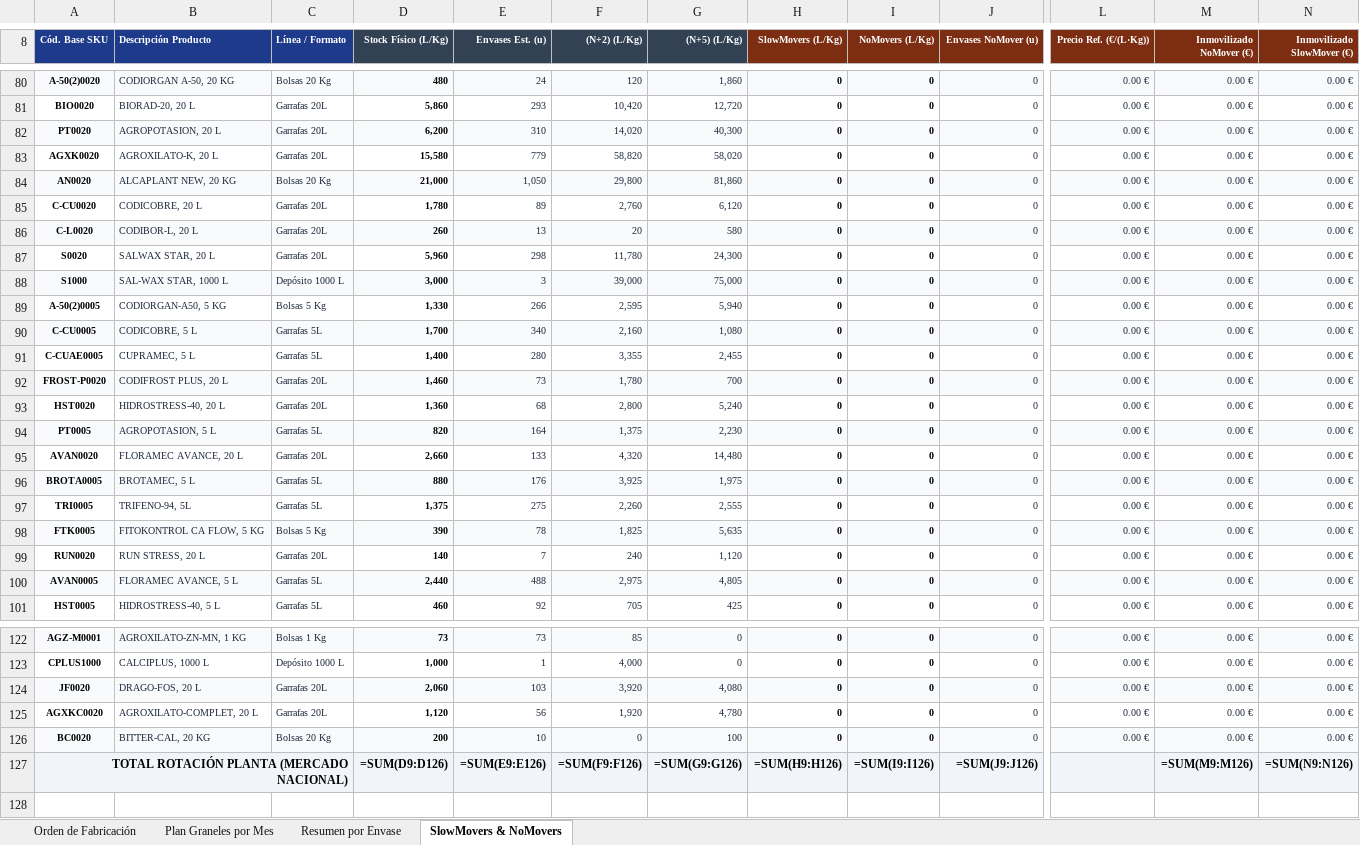
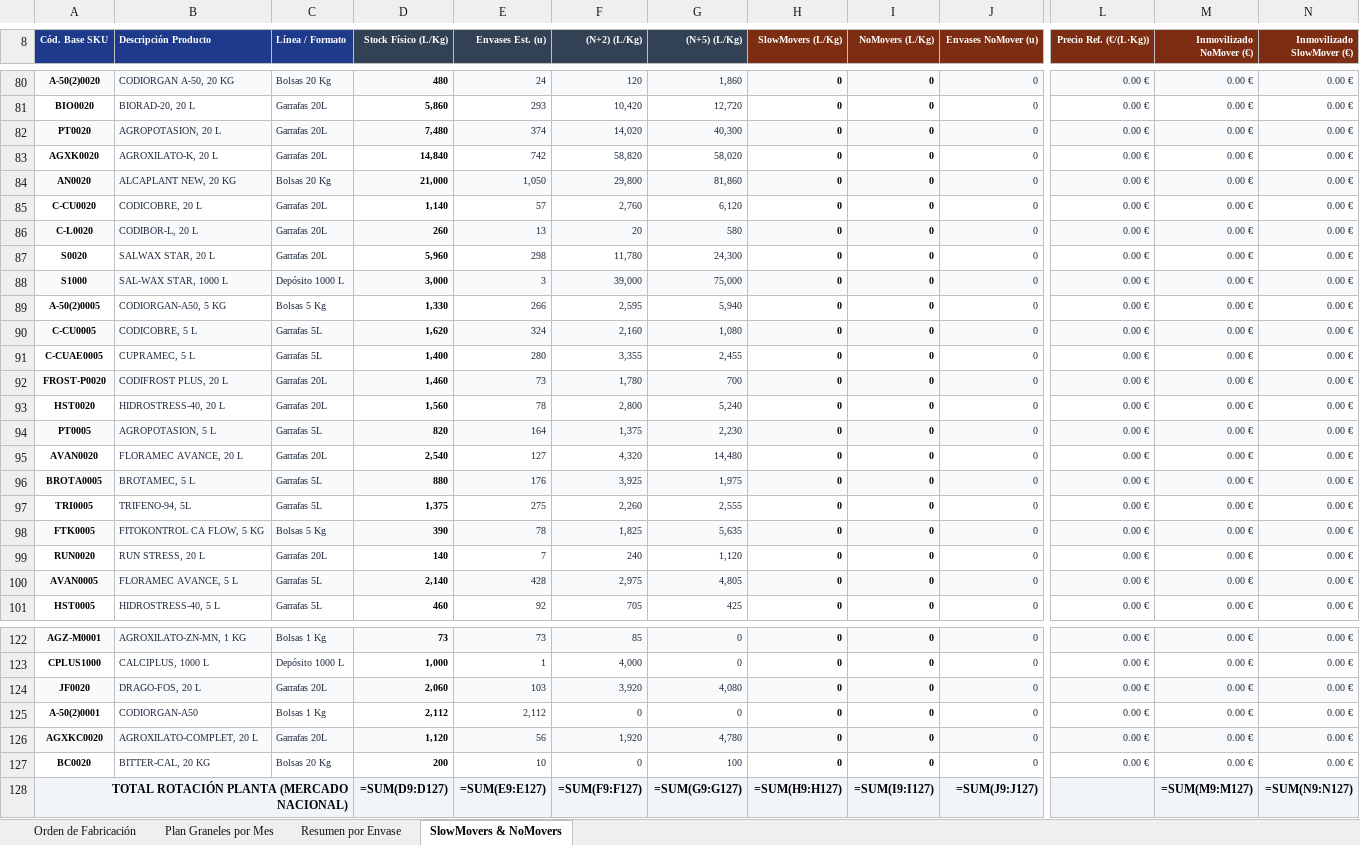
Before and after one commit to codiagrooscar/dashboard-presupuesto-2026, an Excel workbook: Orden_Fabricacion_MRP_Codiagro.xlsx, sheet SlowMovers & NoMovers, drawn as a sheet; only a part is shown, gaps mark what is left out; values as stored, in another font and other column widths than the file's, no borders; formulas without a stored value are shown as written; addresses are those after the commit; rows hold the shown columns only; the diff covers the shown part only; the diff names each change by its address in the sheet, - before the commit and + after, or states it on an @@ line.

Commit message:
chore: actualizar datos con Pedidos 18.11 y Stock 18.11

```diff
--- a/Orden_Fabricacion_MRP_Codiagro.xlsx (sheet SlowMovers & NoMovers)
+++ b/Orden_Fabricacion_MRP_Codiagro.xlsx (sheet SlowMovers & NoMovers)
-D82 (Stock Físico (L/Kg)): 6,200
+D82 (Stock Físico (L/Kg)): 7,480
-E82 (Envases Est. (u)): 310
+E82 (Envases Est. (u)): 374
-D83 (Stock Físico (L/Kg)): 15,580
+D83 (Stock Físico (L/Kg)): 14,840
-E83 (Envases Est. (u)): 779
+E83 (Envases Est. (u)): 742
-D85 (Stock Físico (L/Kg)): 1,780
+D85 (Stock Físico (L/Kg)): 1,140
-E85 (Envases Est. (u)): 89
+E85 (Envases Est. (u)): 57
-D90 (Stock Físico (L/Kg)): 1,700
+D90 (Stock Físico (L/Kg)): 1,620
-E90 (Envases Est. (u)): 340
+E90 (Envases Est. (u)): 324
-D93 (Stock Físico (L/Kg)): 1,360
+D93 (Stock Físico (L/Kg)): 1,560
-E93 (Envases Est. (u)): 68
+E93 (Envases Est. (u)): 78
-D95 (Stock Físico (L/Kg)): 2,660
+D95 (Stock Físico (L/Kg)): 2,540
-E95 (Envases Est. (u)): 133
+E95 (Envases Est. (u)): 127
-D100 (Stock Físico (L/Kg)): 2,440
+D100 (Stock Físico (L/Kg)): 2,140
-E100 (Envases Est. (u)): 488
+E100 (Envases Est. (u)): 428
+row 125: A-50(2)0001 | CODIORGAN-A50 | Bolsas 1 Kg | 2,112 | 2,112 | 0 | 0 | 0 | 0 | 0 | 0.00 € | 0.00 € | 0.00 €
-A126:J126 fill: none
+A126:J126 fill: #F8FAFC
-L126:N126 fill: none
+L126:N126 fill: #F8FAFC
-A127:J127 fill: #F8FAFC
+A127:J127 fill: none
-L127:N127 fill: #F8FAFC
+L127:N127 fill: none
-D128 (Stock Físico (L/Kg)): =SUM(D9:D126)
+D128 (Stock Físico (L/Kg)): =SUM(D9:D127)
-E128 (Envases Est. (u)): =SUM(E9:E126)
+E128 (Envases Est. (u)): =SUM(E9:E127)
-F128 ((N+2) (L/Kg)): =SUM(F9:F126)
+F128 ((N+2) (L/Kg)): =SUM(F9:F127)
-G128 ((N+5) (L/Kg)): =SUM(G9:G126)
+G128 ((N+5) (L/Kg)): =SUM(G9:G127)
-H128 (SlowMovers (L/Kg)): =SUM(H9:H126)
+H128 (SlowMovers (L/Kg)): =SUM(H9:H127)
-I128 (NoMovers (L/Kg)): =SUM(I9:I126)
+I128 (NoMovers (L/Kg)): =SUM(I9:I127)
-J128 (Envases NoMover (u)): =SUM(J9:J126)
+J128 (Envases NoMover (u)): =SUM(J9:J127)
-M128 (Inmovilizado NoMover (€)): =SUM(M9:M126)
+M128 (Inmovilizado NoMover (€)): =SUM(M9:M127)
-N128 (Inmovilizado SlowMover (€)): =SUM(N9:N126)
+N128 (Inmovilizado SlowMover (€)): =SUM(N9:N127)
```
Also changed, not shown: 10 edited cells and cell formats elsewhere in this sheet, sheet Orden de Fabricación, sheet Plan Graneles por Mes, sheet Resumen por Envase, Seguimiento_Presupuesto_Sep_2026.xlsx, web_dashboard/Orden_Fabricacion_MRP_Codiagro.xlsx, 14 other files.
